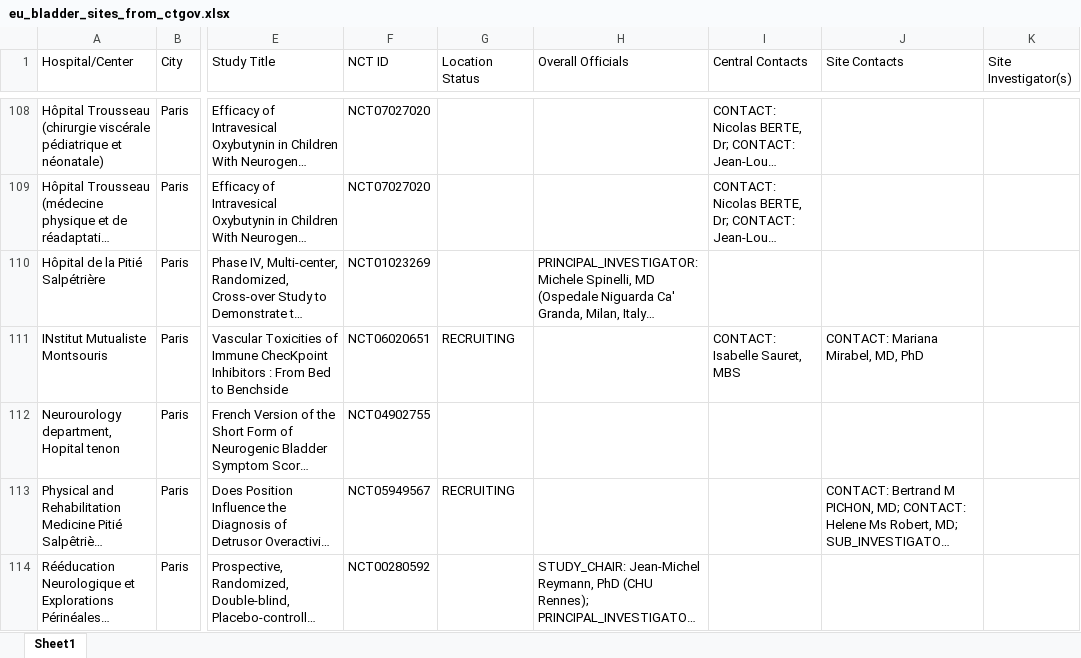
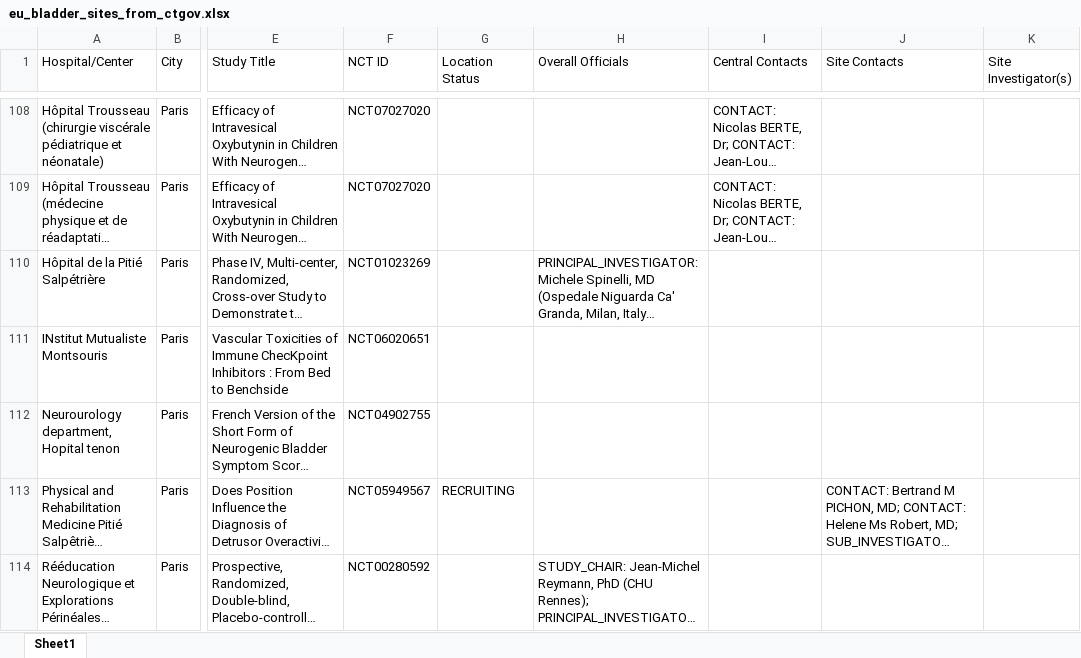
Before and after one commit to harveyspinal/spinalresearch, an Excel workbook: data/eu_bladder_sites_from_ctgov.xlsx, sheet Sheet1, drawn as a sheet; only a part is shown, gaps mark what is left out; long unchanged cells end in …; values as stored, in another font and other column widths than the file's, no borders; the diff covers the shown part only; the diff names each change by its address in the sheet, - before the commit and + after, or states it on an @@ line.

```diff
--- a/data/eu_bladder_sites_from_ctgov.xlsx (sheet Sheet1)
+++ b/data/eu_bladder_sites_from_ctgov.xlsx (sheet Sheet1)
-G111 (Location Status): RECRUITING
+G111 (Location Status): (empty)
-I111 (Central Contacts): CONTACT: Isabelle Sauret, MBS
+I111 (Central Contacts): (empty)
-J111 (Site Contacts): CONTACT: Mariana Mirabel, MD, PhD
+J111 (Site Contacts): (empty)
```
Also changed, not shown: 1 edited cell elsewhere in this sheet, 1 other file.
